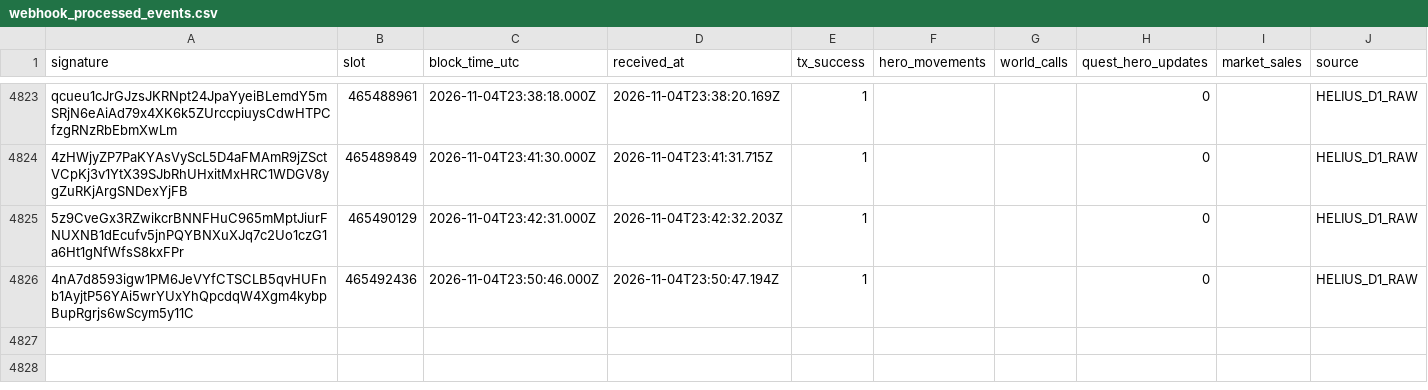
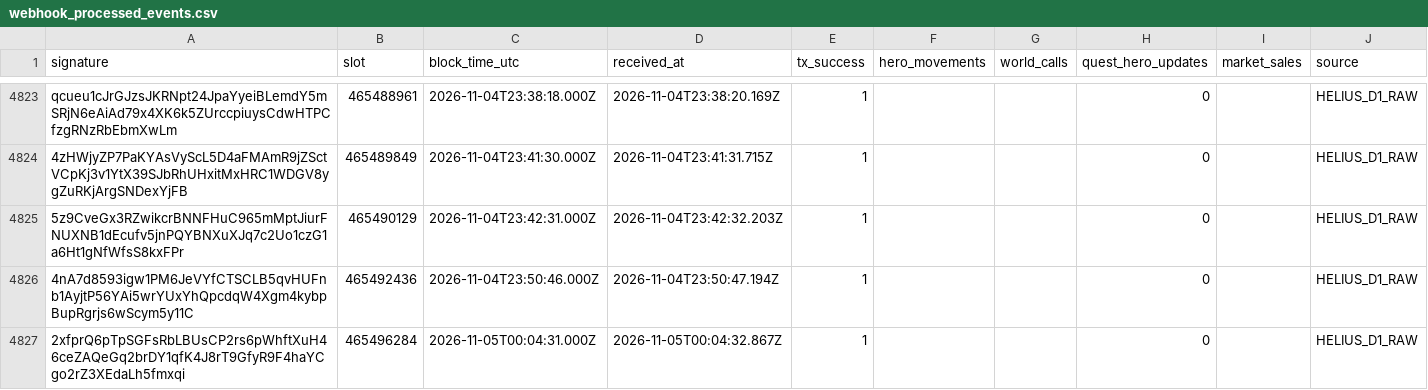
Before and after one commit to cjohnsongh/guild-saga-analytics, a CSV file: data/state/webhook_processed_events.csv, drawn as a sheet; only a part is shown, gaps mark what is left out.

```diff
--- a/data/state/webhook_processed_events.csv
+++ b/data/state/webhook_processed_events.csv
@@ -4826 +4826,2 @@ qcueu1cJrGJzsJKRNpt24JpaYyeiBLemdY5mSRjN6eAiAd79x4XK6k5ZUrccpiuysCdwHTPCfzgRNzRb
 4nA7d8593igw1PM6JeVYfCTSCLB5qvHUFnb1AyjtP56YAi5wrYUxYhQpcdqW4Xgm4kybpBupRgrjs6wScym5y11C,465492436,2026-11-04T23:50:46.000Z,2026-11-04T23:50:47.194Z,1,,,0,,HELIUS_D1_RAW
+2xfprQ6pTpSGFsRbLBUsCP2rs6pWhftXuH46ceZAQeGq2brDY1qfK4J8rT9GfyR9F4haYCgo2rZ3XEdaLh5fmxqi,465496284,2026-11-05T00:04:31.000Z,2026-11-05T00:04:32.867Z,1,,,0,,HELIUS_D1_RAW
```
Also changed, not shown: 5 other files.
